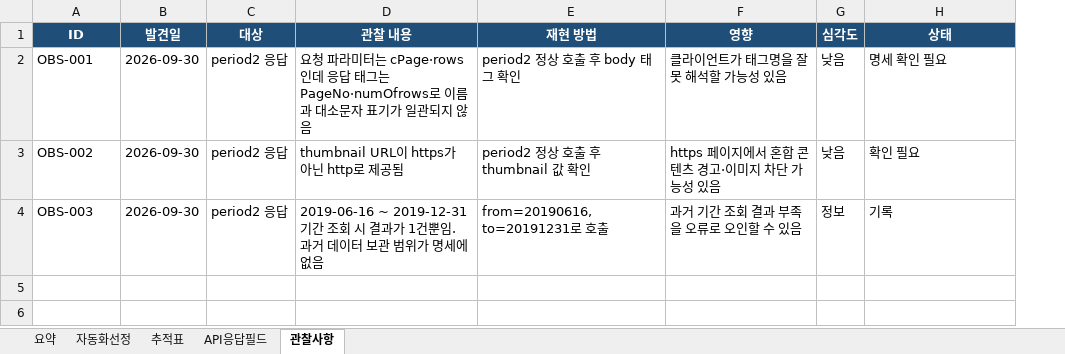
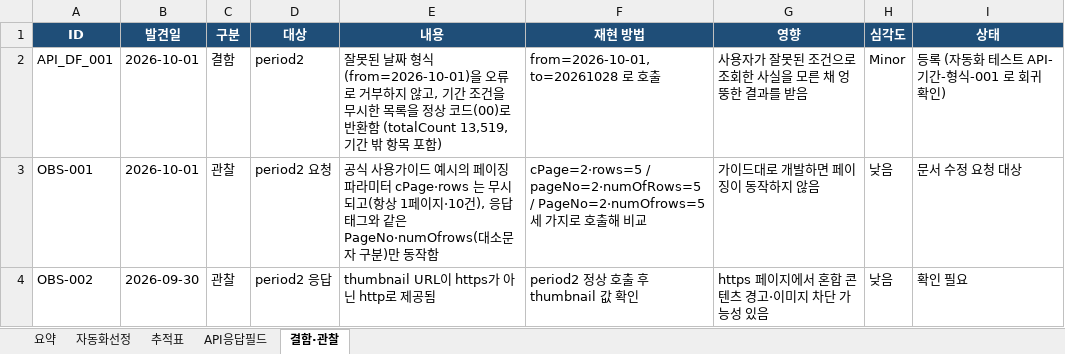
Before and after one commit to rev312312-bit/culture-portal-automation, an Excel workbook: docs/문화포털_자동화_TC_v2.xlsx, sheet 결함·관찰, drawn as a sheet; values as stored, in another font and other column widths than the file's, no borders; charts and pictures not drawn; removed rows and columns are numbered as before the commit, all else as after; the diff names each change by its address in the sheet, - before the commit and + after, or states it on an @@ line.

```diff
--- a/docs/문화포털_자동화_TC_v2.xlsx (sheet 결함·관찰)
+++ b/docs/문화포털_자동화_TC_v2.xlsx (sheet 결함·관찰)
-sheet tab: 관찰사항
+sheet tab: 결함·관찰
+column C (구분), rows 3-4: 관찰 | 관찰
-column D (관찰 내용), rows 2-3: 요청 파라미터는 cPage·rows인데 응답 태그는 PageNo·numOfrows로 이름과 대소문자 표기가 일관되지 않음 | thumbnail URL이 https가 아닌 http로 제공됨
+column E (내용), rows 3-4: 공식 사용가이드 예시의 페이징 파라미터 cPage·rows 는 무시되고(항상 1페이지·10건), 응답 태그와 같은 PageNo·numOfrows(대소문자 구분)만 동작함 | thumbnail URL이 https가 아닌 http로 제공됨
+row 2: API_DF_001 | 2026-10-01 | 결함 | period2 | 잘못된 날짜 형식(from=2026-10-01)을 오류로 거부하지 않고, 기간 조건을 무시한 목록을 정상 코드(00)로 반환함 (totalCount 13,519, 기간 밖 항목 포함) | from=2026-10-01, to=20261028 로 호출 | 사용자가 잘못된 조건으로 조회한 사실을 모른 채 엉뚱한 결과를 받음 | Minor | 등록 (자동화 테스트 API-기간-형식-001 로 회귀 확인)
-B3 (발견일): 2026-09-30
+B3 (발견일): 2026-10-01
-D3 (대상): period2 응답
+D3 (대상): period2 요청
-F3 (재현 방법): period2 정상 호출 후 body 태그 확인
+F3 (재현 방법): cPage=2·rows=5 / pageNo=2·numOfRows=5 / PageNo=2·numOfrows=5 세 가지로 호출해 비교
-G3 (영향): 클라이언트가 태그명을 잘못 해석할 가능성 있음
+G3 (영향): 가이드대로 개발하면 페이징이 동작하지 않음
-I3 (상태): 명세 확인 필요
+I3 (상태): 문서 수정 요청 대상
-row 4: OBS-003 | 2026-09-30 | period2 응답 | 2019-06-16 ~ 2019-12-31 기간 조회 시 결과가 1건뿐임. 과거 데이터 보관 범위가 명세에 없음 | from=20190616, to=20191231로 호출 | 과거 기간 조회 결과 부족을 오류로 오인할 수 있음 | 정보 | 기록
```
Also changed, not shown: sheet 추적표, sheet API응답필드, 6 other files.
